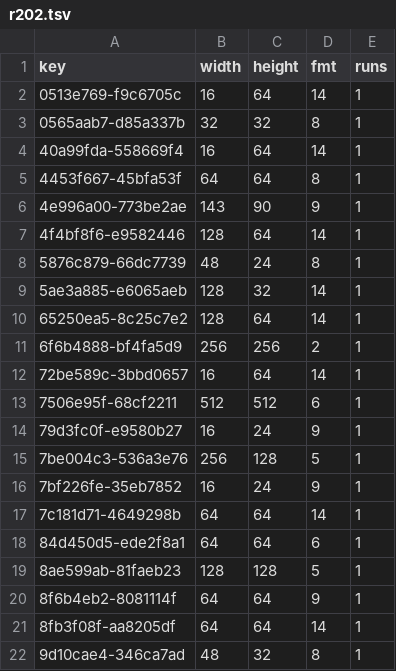
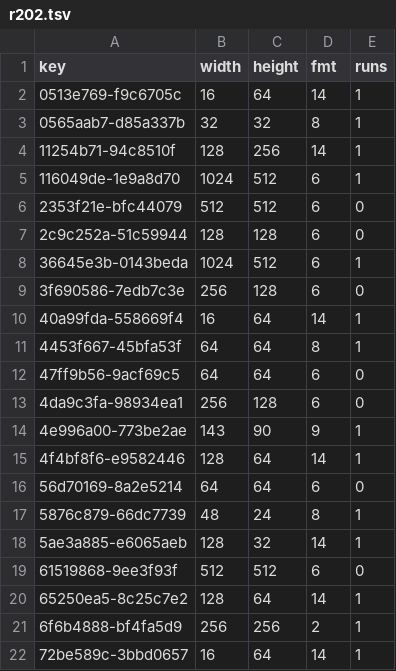
Before and after one commit to lamb2k/re4dc, a TSV file: port/dreamcast/tools/d367/vram/resident/r202.tsv, drawn as a sheet; only a part is shown; the shorter side is filled out with more unchanged rows; the diff covers the shown part only.

```diff
--- a/port/dreamcast/tools/d367/vram/resident/r202.tsv
+++ b/port/dreamcast/tools/d367/vram/resident/r202.tsv
@@ -3,8 +3,18 @@ key	width	height	fmt	runs
 0565aab7-d85a337b	32	32	8	1
+11254b71-94c8510f	128	256	14	1
+116049de-1e9a8d70	1024	512	6	1
+2353f21e-bfc44079	512	512	6	0
+2c9c252a-51c59944	128	128	6	0
+36645e3b-0143beda	1024	512	6	1
+3f690586-7edb7c3e	256	128	6	0
 40a99fda-558669f4	16	64	14	1
 4453f667-45bfa53f	64	64	8	1
+47ff9b56-9acf69c5	64	64	6	0
+4da9c3fa-98934ea1	256	128	6	0
 4e996a00-773be2ae	143	90	9	1
 4f4bf8f6-e9582446	128	64	14	1
+56d70169-8a2e5214	64	64	6	0
 5876c879-66dc7739	48	24	8	1
 5ae3a885-e6065aeb	128	32	14	1
+61519868-9ee3f93f	512	512	6	0
 65250ea5-8c25c7e2	128	64	14	1
```
Also changed, not shown: 5 added rows and 1 edited cell elsewhere in this file, port/dreamcast/tools/d367/vram/resident/r207.tsv, 2 other files.
